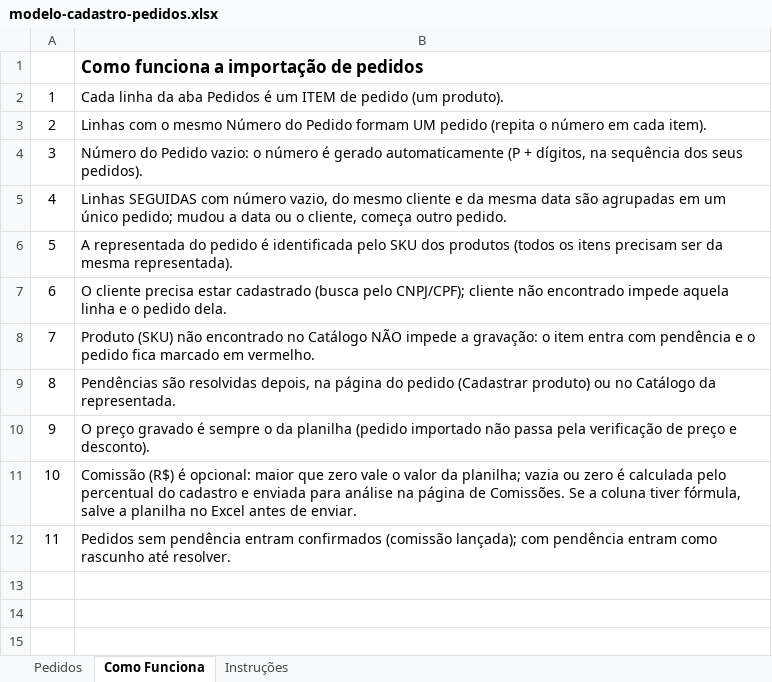
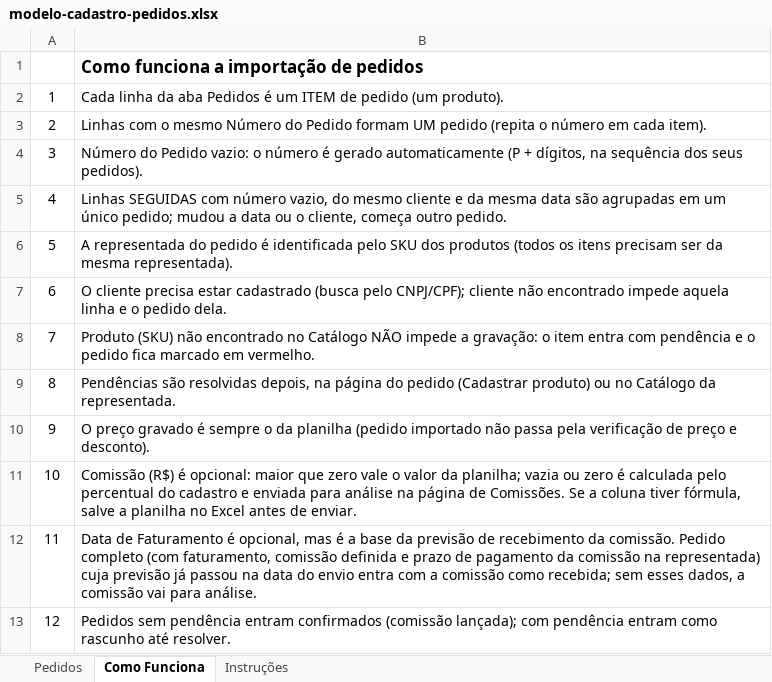
Before and after one commit to lucasbcosta89/novocrm, an Excel workbook: apps/web/public/templates/modelo-cadastro-pedidos.xlsx, sheet Como Funciona, drawn as a sheet; values as stored, in another font and other column widths than the file's, no borders; addresses are those after the commit; the diff names each change by its address in the sheet, - before the commit and + after, or states it on an @@ line.

```diff
--- a/apps/web/public/templates/modelo-cadastro-pedidos.xlsx (sheet Como Funciona)
+++ b/apps/web/public/templates/modelo-cadastro-pedidos.xlsx (sheet Como Funciona)
+row 12: 11 | Data de Faturamento é opcional, mas é a base da previsão de recebimento da comissão. Pedido completo (com faturamento, comissão definida e prazo de pagamento da comissão na representada) cuja previsão já passou na data do envio entra com a comissão como recebida; sem esses dados, a comissão vai para análise.
@@ column A renumbered from row 13 down @@
```
Also changed, not shown: sheet Instruções, sheet Pedidos, 37 other files.
